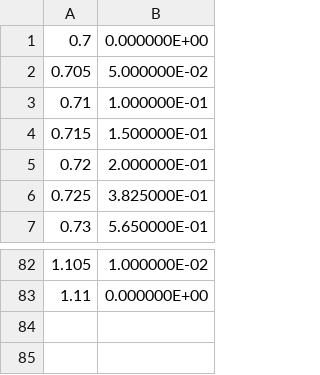
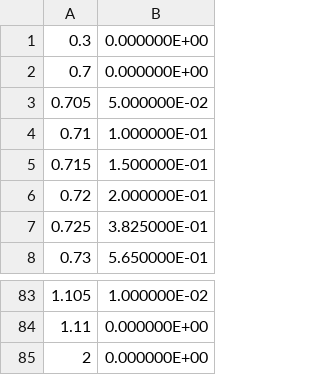
Before and after one commit to ppp-one/mphot, a CSV file: resources/filters/I+z.csv, drawn as a sheet; only a part is shown, gaps mark what is left out.

Commit message:
new filters + change in interpolation function to include 0

```diff
--- a/resources/filters/I+z.csv
+++ b/resources/filters/I+z.csv
@@ -1 +1,2 @@
+0.3,0.000000E+00
 0.7,0.000000E+00
@@ -83 +84,2 @@
 1.11,0.000000E+00
+2,0.000000E+00
```
Also changed, not shown: resources/filters/i.csv, resources/filters/r.csv, 11 other files.
